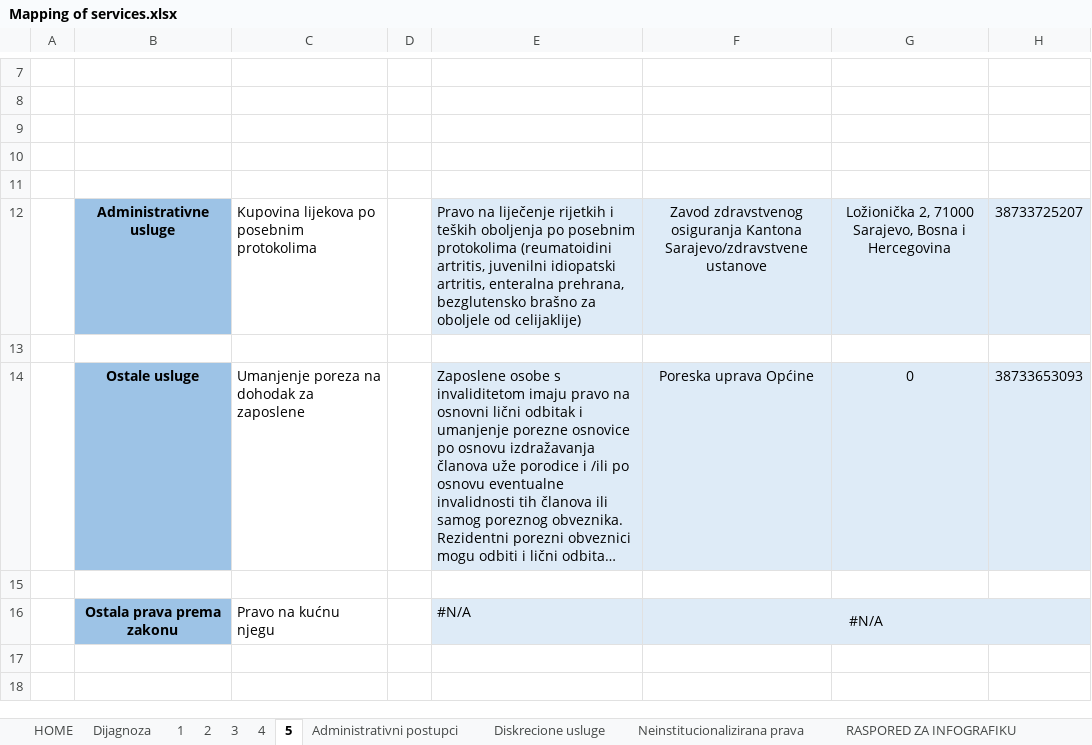
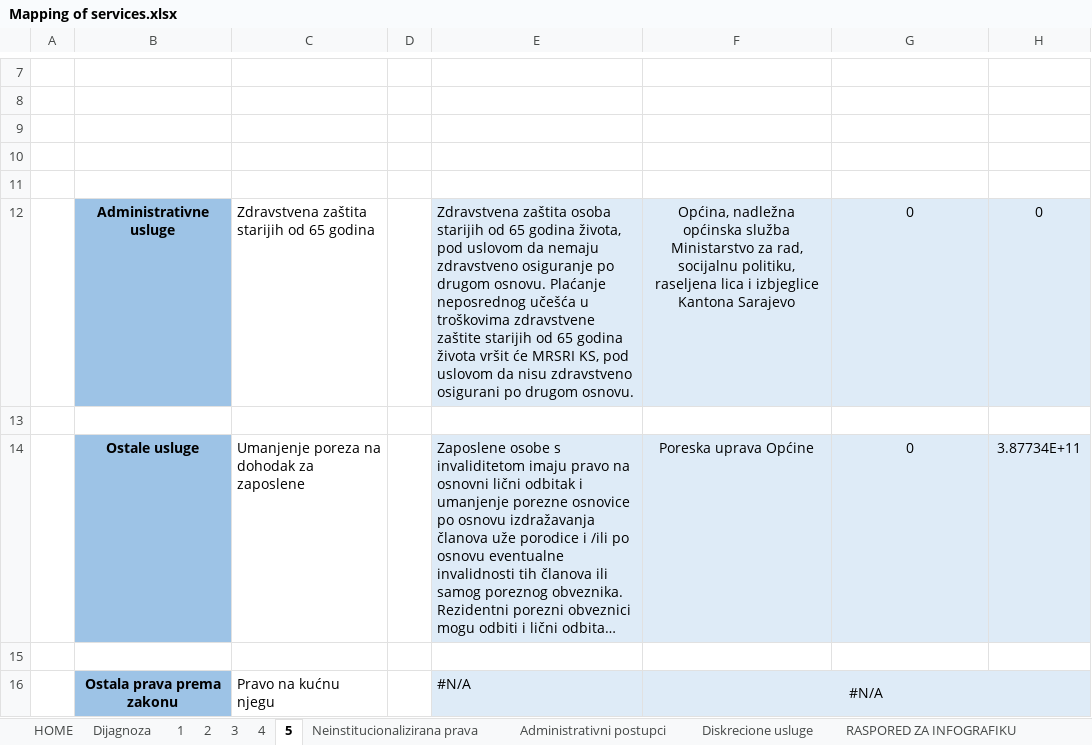
Before and after one commit to anesgolubic/amra-test, an Excel workbook: Mapping of services.xlsx, sheet 5, drawn as a sheet; only a part is shown, gaps mark what is left out; long unchanged cells end in …; values as stored, in another font and other column widths than the file's, no borders; charts and pictures not drawn; removed rows and columns are numbered as before the commit, all else as after; ↵ is a line break in a cell; the diff names each change by its address in the sheet, - before the commit and + after, or states it on an @@ line.

```diff
--- a/Mapping of services.xlsx (sheet 5)
+++ b/Mapping of services.xlsx (sheet 5)
@@ sheet tab order changed: HOME | Dijagnoza | 1 | 2 | 3 | 4 | 5 | Neinstitucionalizirana prava | Administrativni postupci | Diskrecione usluge | RASPORED ZA INFOGRAFIKU @@
-row 12:  | Administrativne usluge | Kupovina lijekova po posebnim protokolima |  | Pravo na liječenje rijetkih i teških oboljenja po posebnim protokolima (reumatoidini artritis, juvenilni idiopatski artritis, enteralna prehrana, bezglutensko brašno za oboljele od celijaklije) | Zavod zdravstvenog osiguranja Kantona Sarajevo/zdravstvene ustanove | Ložionička 2, 71000 Sarajevo, Bosna i Hercegovina | 38733725207
+row 12:  | Administrativne usluge | Zdravstvena zaštita starijih od 65 godina |  | Zdravstvena zaštita osoba starijih od 65 godina života, pod uslovom da nemaju zdravstveno osiguranje po drugom osnovu. Plaćanje neposrednog učešća u troškovima zdravstvene zaštite starijih od 65 godina života vršit će MRSRI KS, pod uslovom da nisu zdravstveno osigurani po drugom osnovu. | Općina, nadležna općinska služba ↵ Ministarstvo za rad, socijalnu politiku, raseljena lica i izbjeglice Kantona Sarajevo | 0 | 0
-H14: 38733653093
+H14: 3.87734E+11
```
Also changed, not shown: sheet RASPORED ZA INFOGRAFIKU, sheet 1, sheet 4, sheet Neinstitucionalizirana prava, sheet Administrativni postupci, sheet Diskrecione usluge, 2 more sheets, other sheet tabs.
